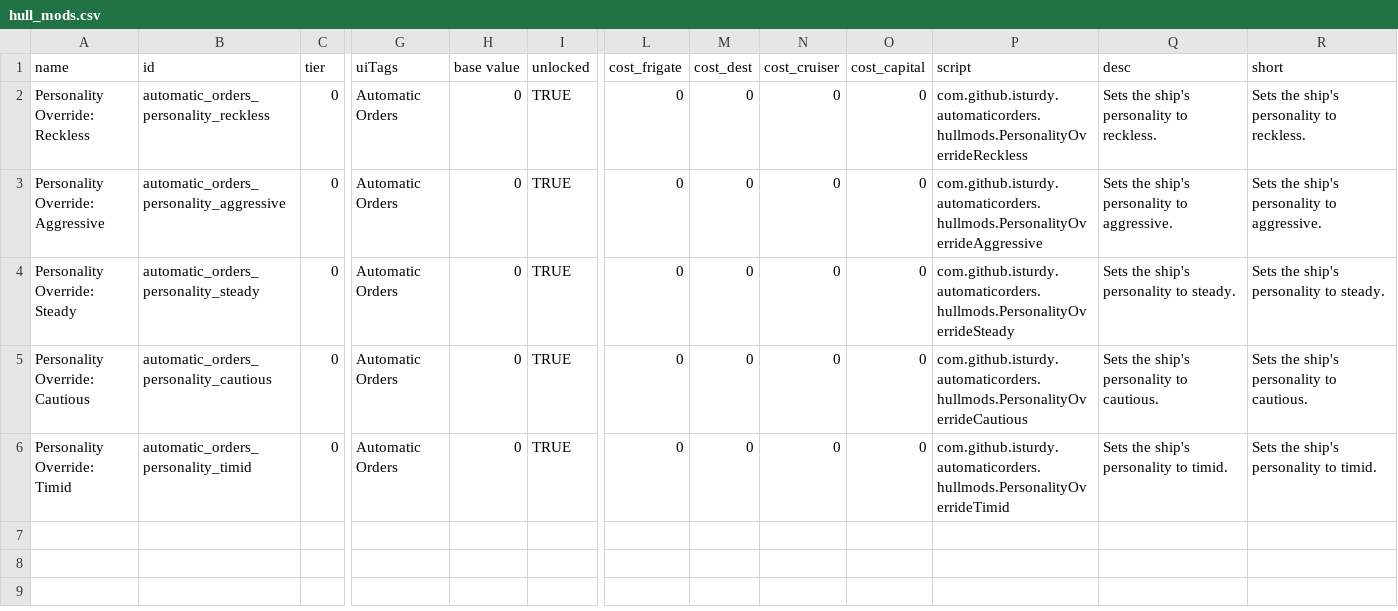
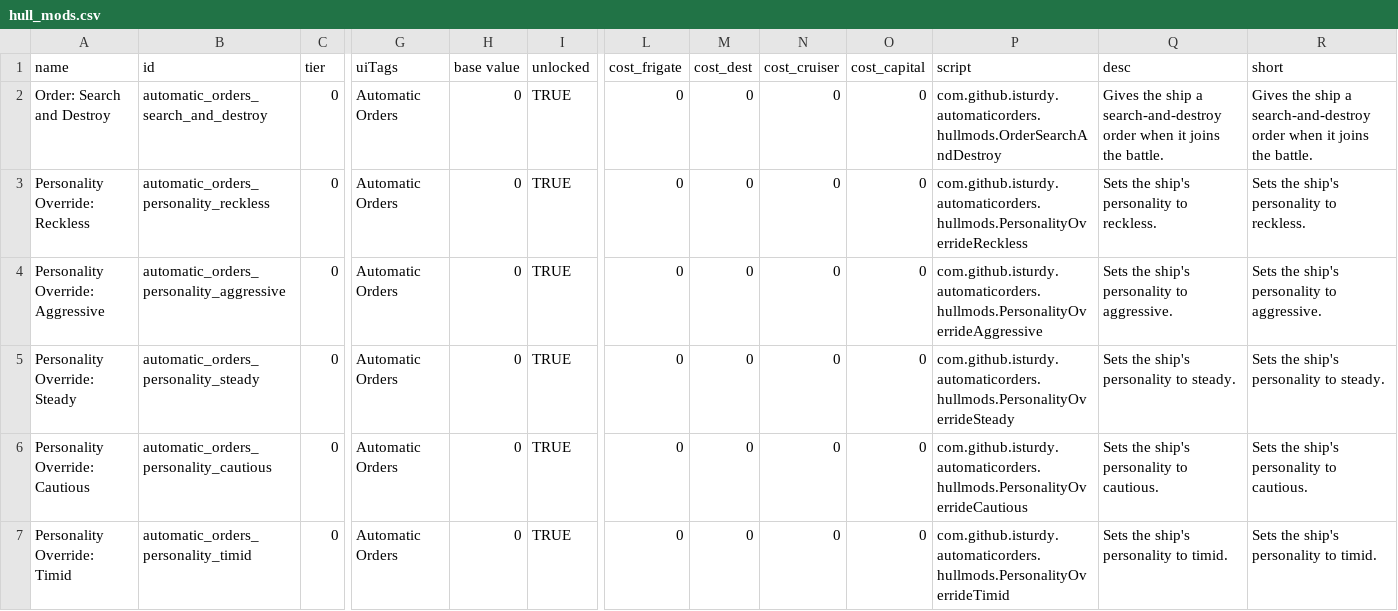
Before and after one commit to isturdy/automatic-orders, a CSV file: mod/data/hullmods/hull_mods.csv, drawn as a sheet; only a part is shown, gaps mark what is left out; rows hold the shown columns only; the diff names each change by its address in the sheet, - before the commit and + after, or states it on an @@ line.

Commit message:
Add a search-and-destroy hullmod.

```diff
--- a/mod/data/hullmods/hull_mods.csv
+++ b/mod/data/hullmods/hull_mods.csv
+row 2: Order: Search and Destroy | automatic_orders_search_and_destroy | 0 | Automatic Orders | 0 | TRUE | 0 | 0 | 0 | 0 | com.github.isturdy.automaticorders.hullmods.OrderSearchAndDestroy | Gives the ship a search-and-destroy order when it joins the battle. | Gives the ship a search-and-destroy order when it joins the battle.
```
Also changed, not shown: 4 other files.
